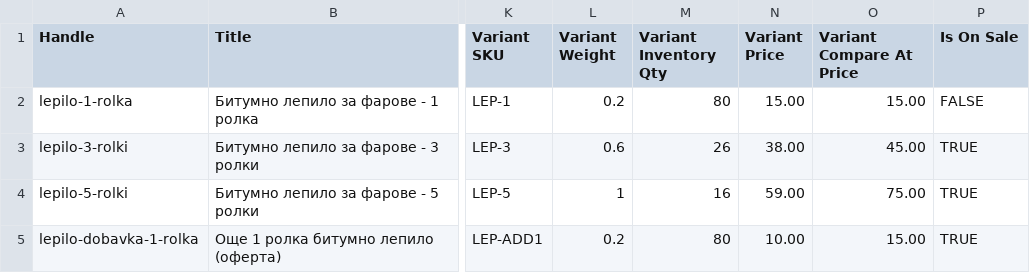
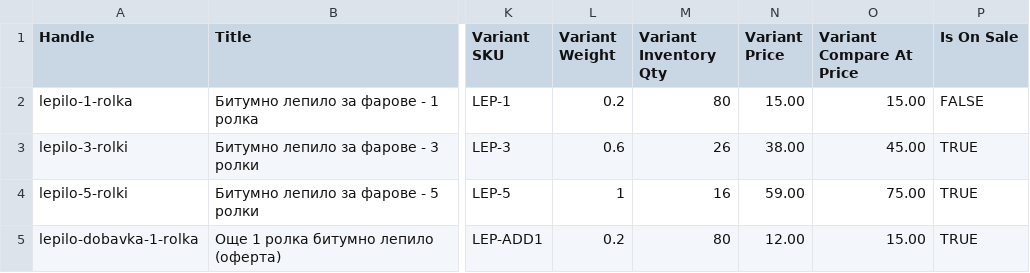
Before and after one commit to deyanivanovbg-ship-it/avtolights-product-images, a CSV file: imports/lepilo-products.csv, drawn as a sheet; only a part is shown, gaps mark what is left out; the diff names each change by its address in the sheet, - before the commit and + after, or states it on an @@ line.

Commit message:
Lepilo bump price 12

```diff
--- a/imports/lepilo-products.csv
+++ b/imports/lepilo-products.csv
-N5 (Variant Price): 10.00
+N5 (Variant Price): 12.00
```
